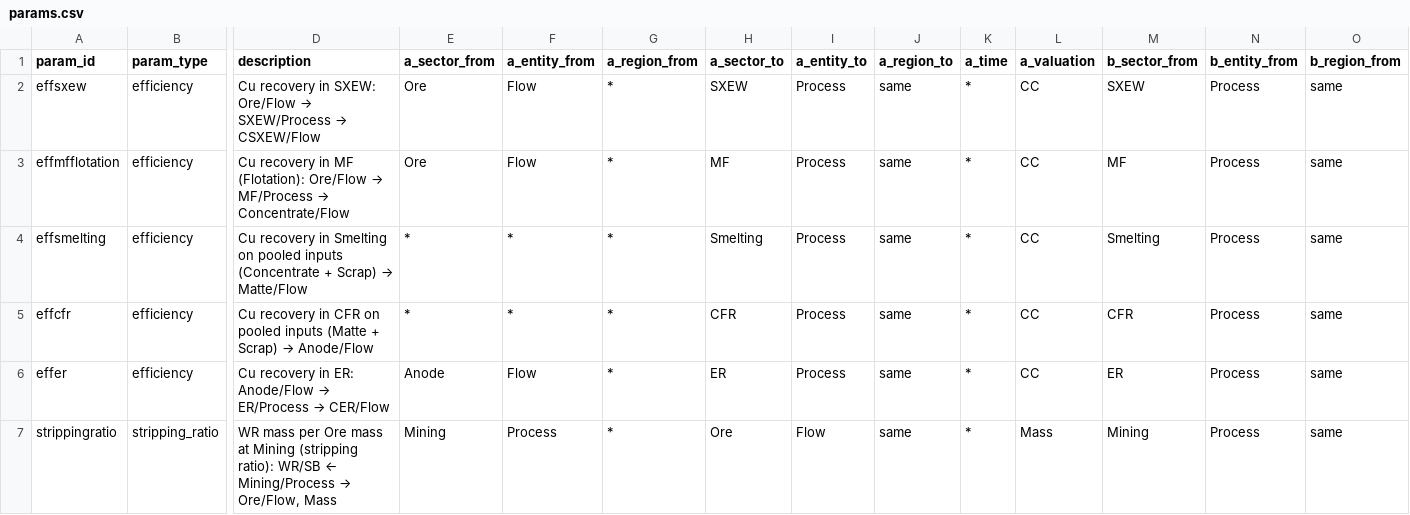
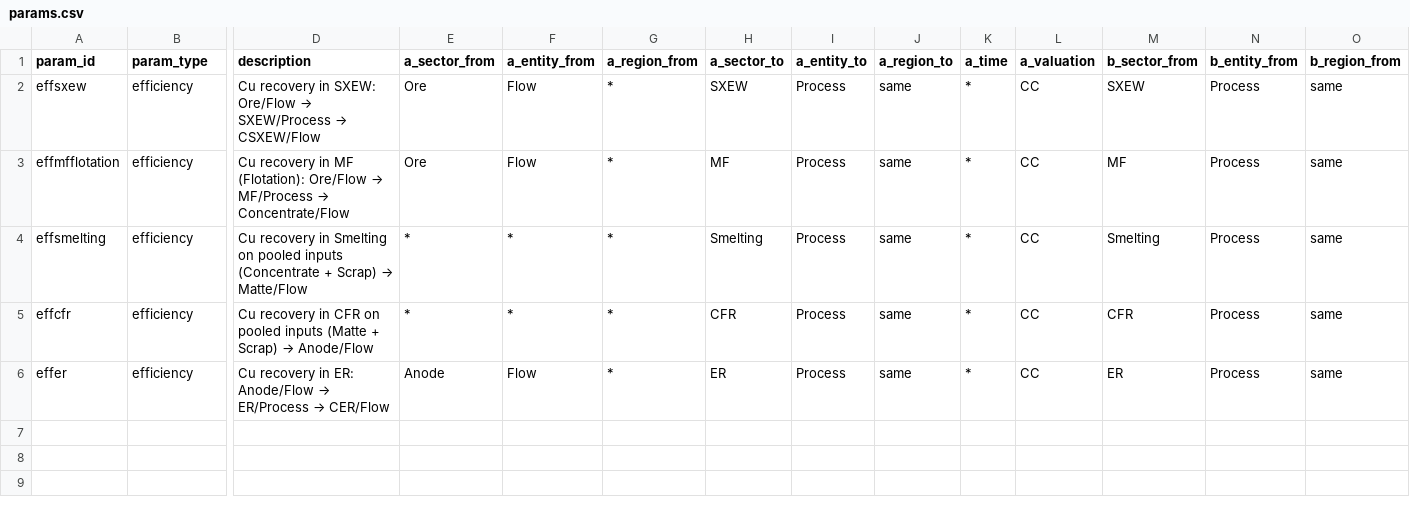
Before and after one commit to florihu/pySUTO, a CSV file: data/input/params/eff/current/params.csv, drawn as a sheet; only a part is shown, gaps mark what is left out; rows hold the shown columns only; the diff names each change by its address in the sheet, - before the commit and + after, or states it on an @@ line.

```diff
--- a/data/input/params/eff/current/params.csv
+++ b/data/input/params/eff/current/params.csv
-row 7: strippingratio | stripping_ratio | WR mass per Ore mass at Mining (stripping ratio): WR/SB ← Mining/Process → Ore/Flow, Mass | Mining | Process | * | Ore | Flow | same | * | Mass | Mining | Process | same
```
Also changed, not shown: 24 other files.
